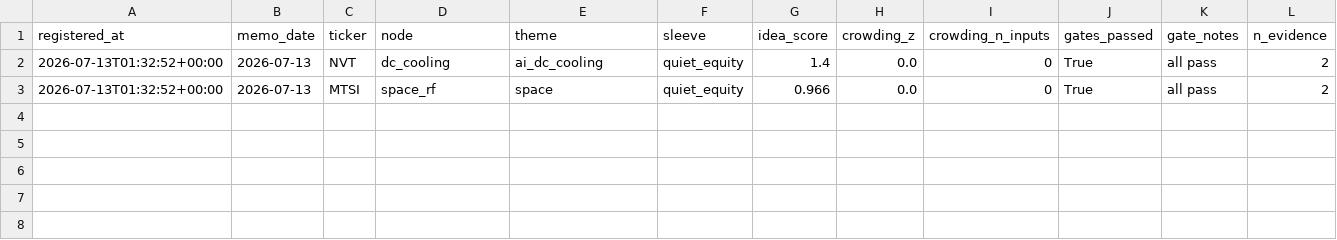
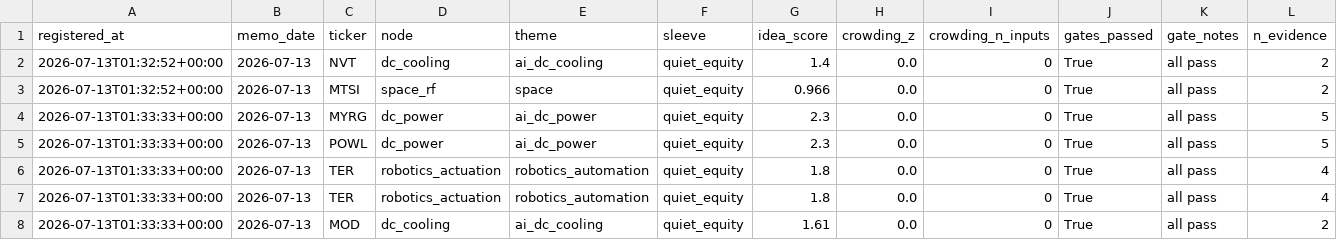
Before and after one commit to pykerl/earnings_trade_engine, a CSV file: journal/growth_expectations.csv, drawn as a sheet; only a part is shown; rows hold the shown columns only; the diff names each change by its address in the sheet, - before the commit and + after, or states it on an @@ line.

```diff
--- a/journal/growth_expectations.csv
+++ b/journal/growth_expectations.csv
+row 4: 2026-07-13T01:33:33+00:00 | 2026-07-13 | MYRG | dc_power | ai_dc_power | quiet_equity | 2.3 | 0.0 | 0 | True | all pass | 5
+row 5: 2026-07-13T01:33:33+00:00 | 2026-07-13 | POWL | dc_power | ai_dc_power | quiet_equity | 2.3 | 0.0 | 0 | True | all pass | 5
+row 6: 2026-07-13T01:33:33+00:00 | 2026-07-13 | TER | robotics_actuation | robotics_automation | quiet_equity | 1.8 | 0.0 | 0 | True | all pass | 4
+row 7: 2026-07-13T01:33:33+00:00 | 2026-07-13 | TER | robotics_actuation | robotics_automation | quiet_equity | 1.8 | 0.0 | 0 | True | all pass | 4
+row 8: 2026-07-13T01:33:33+00:00 | 2026-07-13 | MOD | dc_cooling | ai_dc_cooling | quiet_equity | 1.61 | 0.0 | 0 | True | all pass | 2
```
Also changed, not shown: 8 other files.
